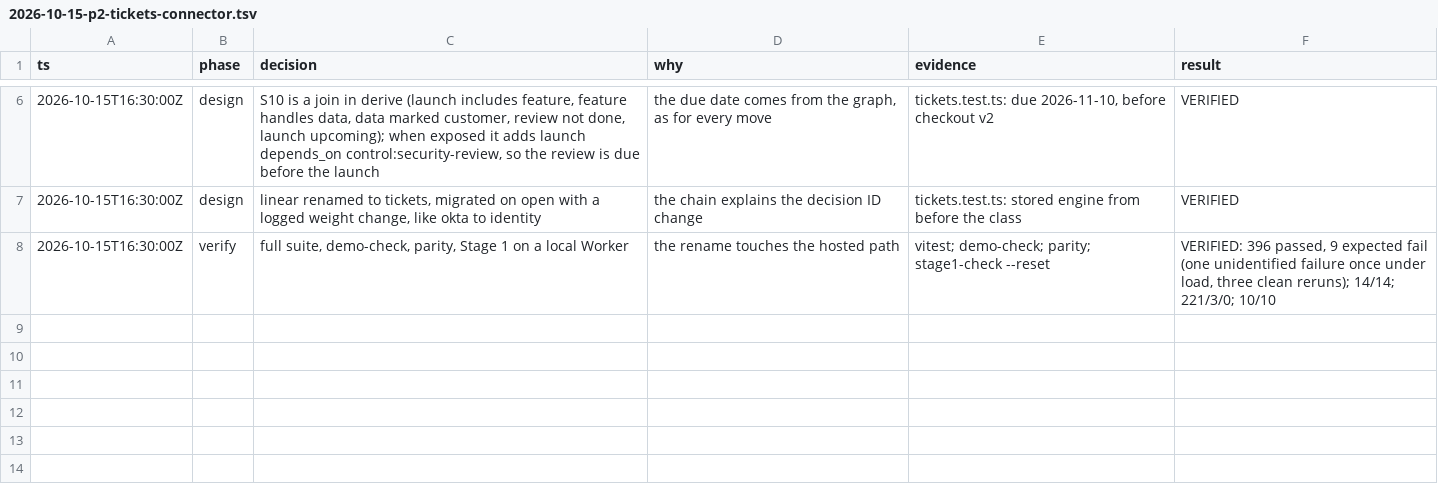
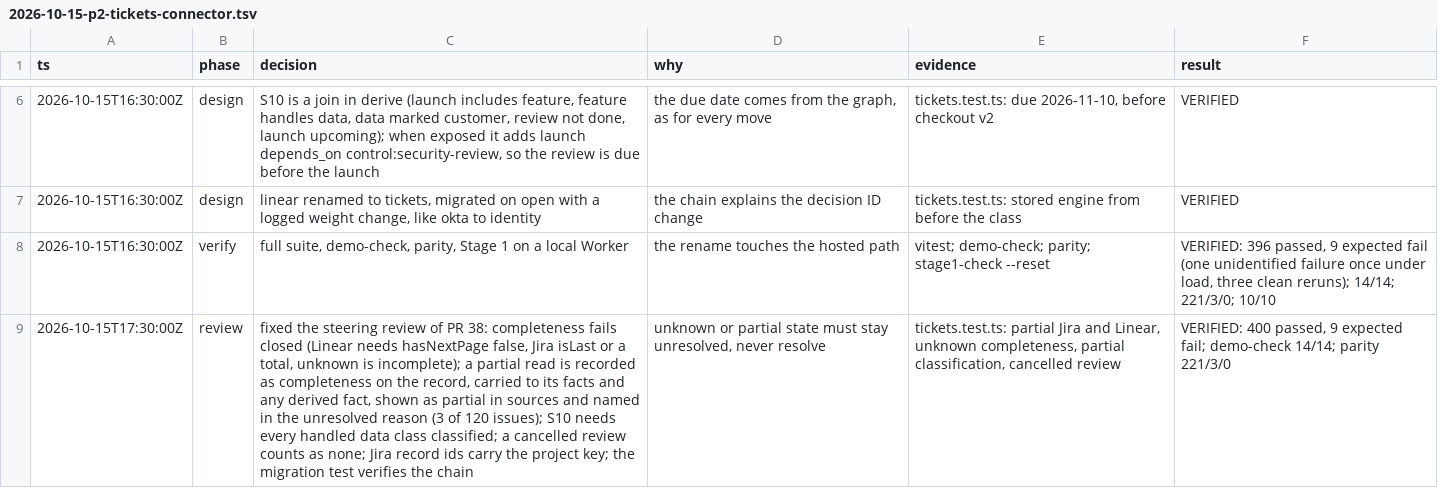
Before and after one commit to GRC-Engineer/crowbo, a TSV file: docs/decisions/2026-10-15-p2-tickets-connector.tsv, drawn as a sheet; only a part is shown, gaps mark what is left out; the diff names each change by its address in the sheet, - before the commit and + after, or states it on an @@ line.

```diff
--- a/docs/decisions/2026-10-15-p2-tickets-connector.tsv
+++ b/docs/decisions/2026-10-15-p2-tickets-connector.tsv
+row 9: 2026-10-15T17:30:00Z | review | fixed the steering review of PR 38: completeness fails closed (Linear needs hasNextPage false, Jira isLast or a total, unknown is incomplete); a partial read is recorded as completeness on the record, carried to its facts and any derived fact, shown as partial in sources and named in the unresolved reason (3 of 120 issues); S10 needs every handled data class classified; a cancelled review counts as none; Jira record ids carry the project key; the migration test verifies the chain | unknown or partial state must stay unresolved, never resolve | tickets.test.ts: partial Jira and Linear, unknown completeness, partial classification, cancelled review | VERIFIED: 400 passed, 9 expected fail; demo-check 14/14; parity 221/3/0
```
Also changed, not shown: 9 other files.
